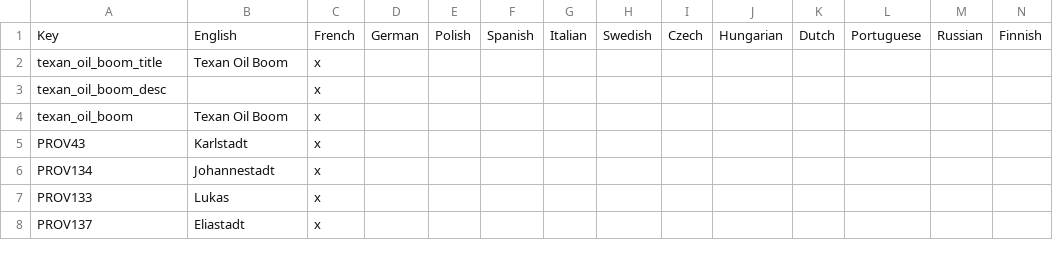
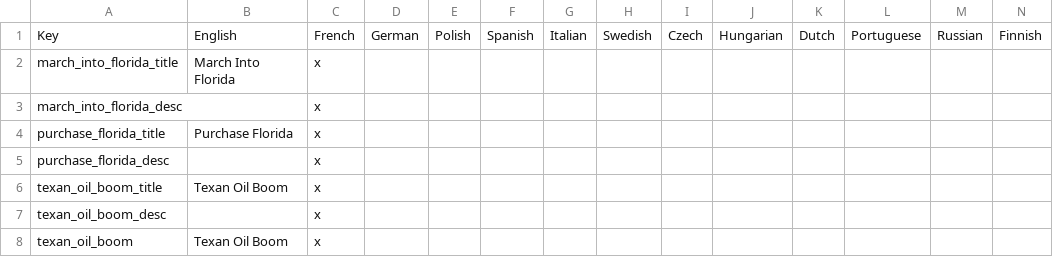
Before and after one commit to Remis932/Frederick-s-Nightmare-Mod, a CSV file: localisation/00_local_loc.csv, drawn as a sheet; only a part is shown; the shorter side is filled out with more unchanged rows.

```diff
--- a/localisation/00_local_loc.csv
+++ b/localisation/00_local_loc.csv
@@ -1,2 +1,6 @@
 Key;English;French;German;Polish;Spanish;Italian;Swedish;Czech;Hungarian;Dutch;Portuguese;Russian;Finnish;
+march_into_florida_title;March Into Florida;x
+march_into_florida_desc; ;x
+purchase_florida_title;Purchase Florida;x
+purchase_florida_desc; ;x
 texan_oil_boom_title;Texan Oil Boom;x
```
Also changed, not shown: 2 other files.
